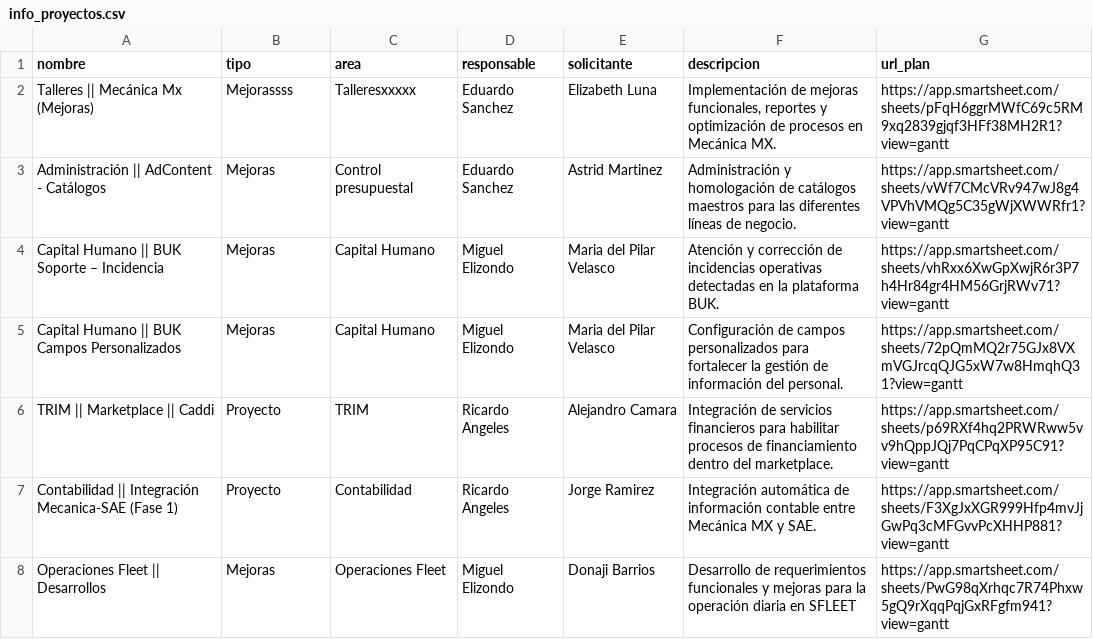
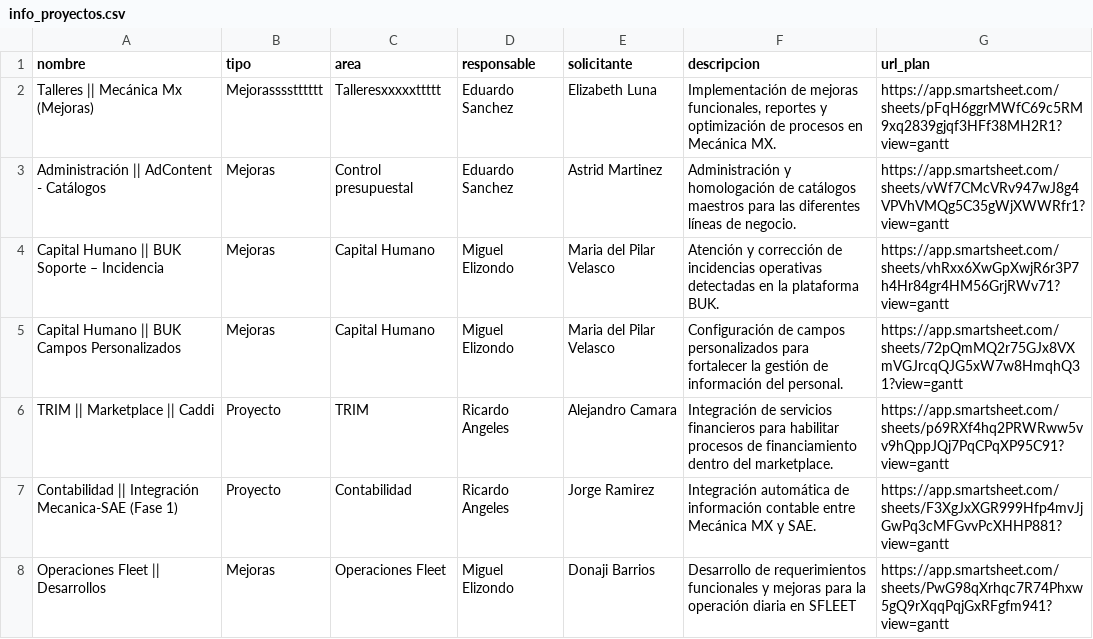
Before and after one commit to DTI-Dashboard/Proyectos, a CSV file: info_proyectos.csv, drawn as a sheet; only a part is shown.

Commit message:
backup: info_proyectos.csv actualizado desde dashboard

```diff
--- a/info_proyectos.csv
+++ b/info_proyectos.csv
@@ -1,3 +1,3 @@
 nombre,tipo,area,responsable,solicitante,descripcion,url_plan
-"Talleres || Mecánica Mx (Mejoras)","Mejorassss","Talleresxxxxx","Eduardo Sanchez","Elizabeth Luna","Implementación de mejoras funcionales, reportes y optimización de procesos en Mecánica MX.","https://app.smartsheet.com/sheets/pFqH6ggrMWfC69c5RM9xq2839gjqf3HFf38MH2R1?view=gantt"
+"Talleres || Mecánica Mx (Mejoras)","Mejorasssstttttt","Talleresxxxxxttttt","Eduardo Sanchez","Elizabeth Luna","Implementación de mejoras funcionales, reportes y optimización de procesos en Mecánica MX.","https://app.smartsheet.com/sheets/pFqH6ggrMWfC69c5RM9xq2839gjqf3HFf38MH2R1?view=gantt"
 "Administración || AdContent - Catálogos","Mejoras","Control presupuestal","Eduardo Sanchez","Astrid Martinez","Administración y homologación de catálogos maestros para las diferentes líneas de negocio.","https://app.smartsheet.com/sheets/vWf7CMcVRv947wJ8g4VPVhVMQg5C35gWjXWWRfr1?view=gantt"
```
